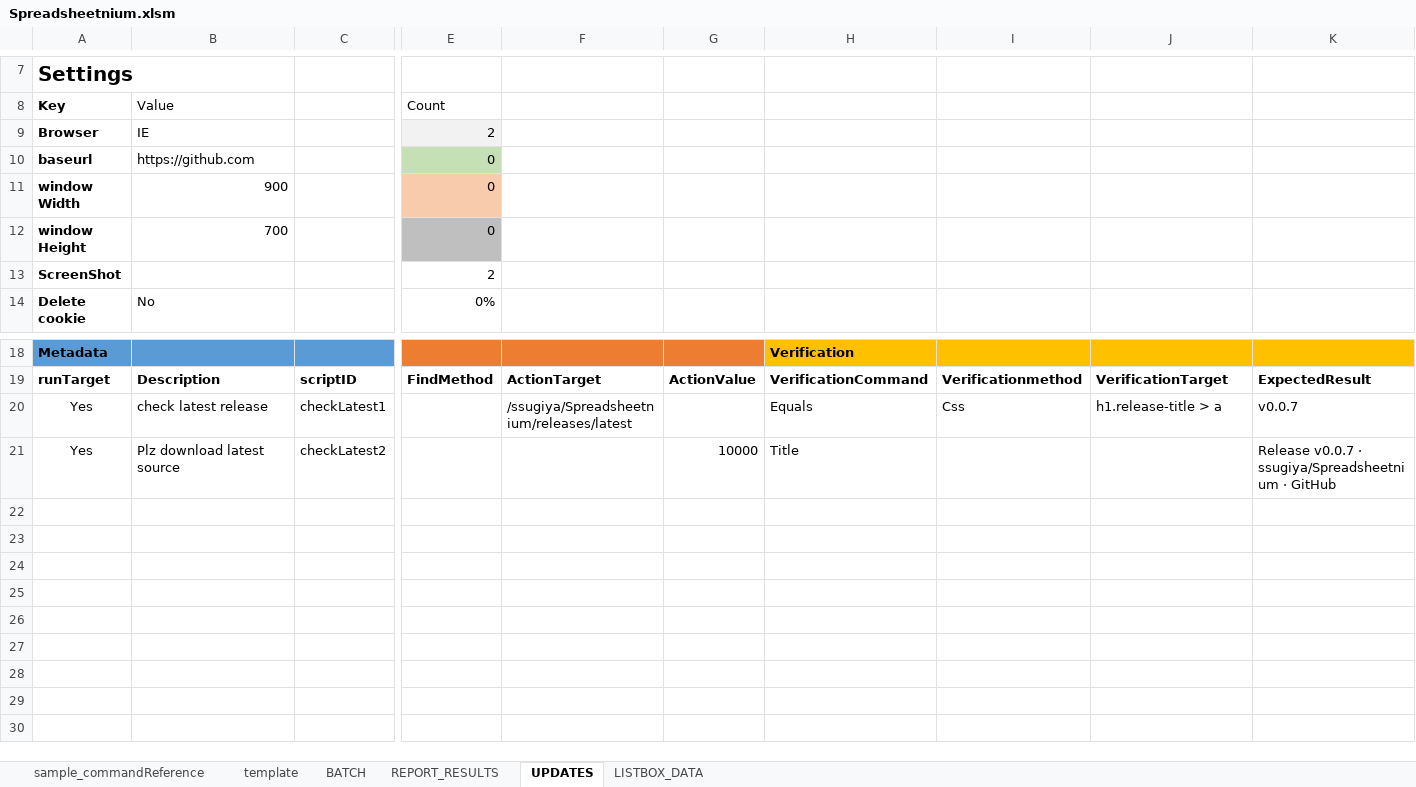
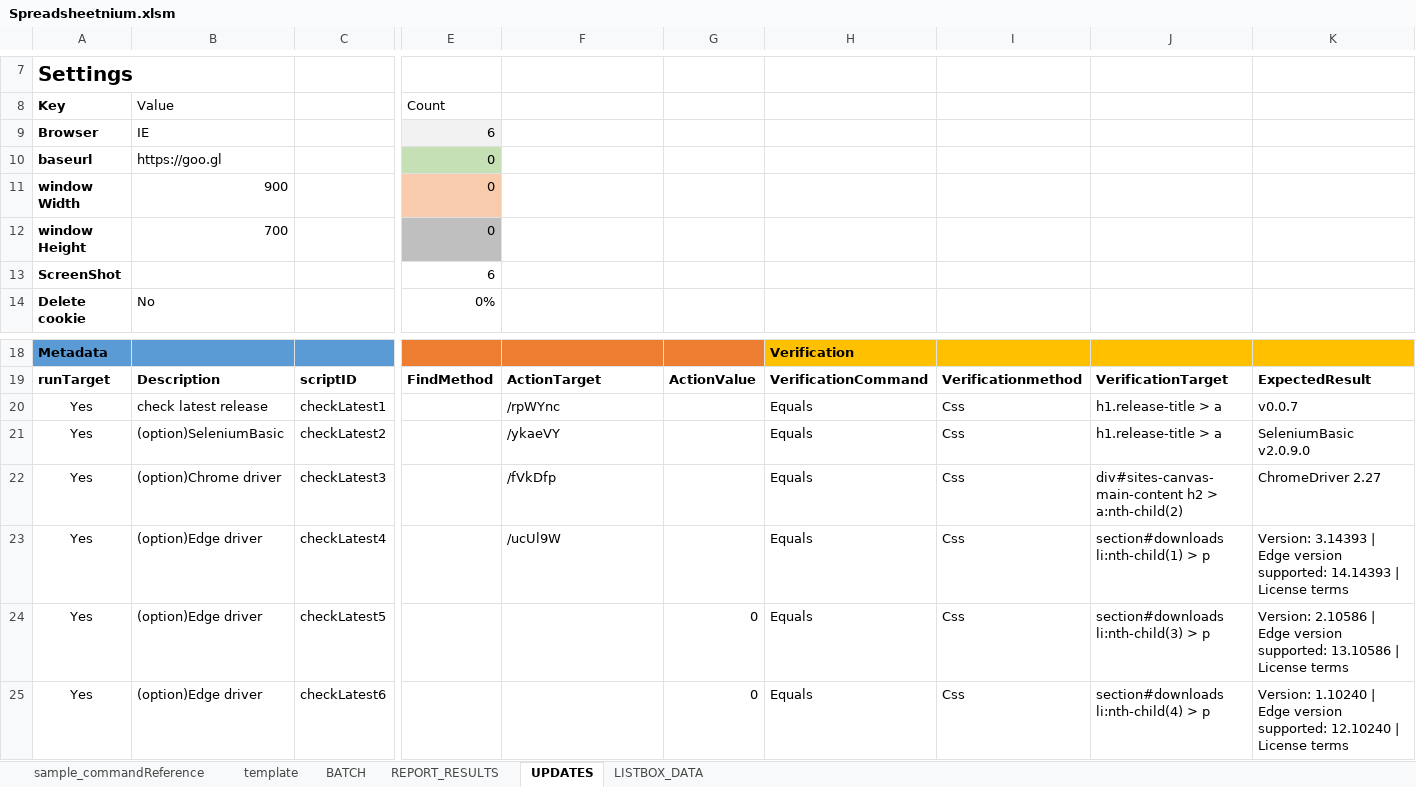
Before and after one commit to ssugiya/Spreadsheetnium, an Excel workbook: Spreadsheetnium.xlsm, sheet UPDATES, drawn as a sheet; only a part is shown, gaps mark what is left out; values as stored, in another font and other column widths than the file's, no borders; charts and pictures and table styles not drawn; addresses are those after the commit; rows hold the shown columns only; the diff names each change by its address in the sheet, - before the commit and + after, or states it on an @@ line.

Commit message:
add check target of update

```diff
--- a/Spreadsheetnium.xlsm (sheet UPDATES)
+++ b/Spreadsheetnium.xlsm (sheet UPDATES)
-E9: 2
+E9: 6
-B10: https://github.com
+B10: https://goo.gl
-E13: 2
+E13: 6
-F20: /ssugiya/Spreadsheetnium/releases/latest
+F20: /rpWYnc
+row 21: Yes | (option)SeleniumBasic | checkLatest2 |  | /ykaeVY |  | Equals | Css | h1.release-title > a | SeleniumBasic v2.0.9.0
+row 22: Yes | (option)Chrome driver | checkLatest3 |  | /fVkDfp |  | Equals | Css | div#sites-canvas-main-content h2 > a:nth-child(2) | ChromeDriver 2.27
+row 23: Yes | (option)Edge driver | checkLatest4 |  | /ucUl9W |  | Equals | Css | section#downloads li:nth-child(1) > p | Version: 3.14393 | Edge version supported: 14.14393 | License terms
-B24: Plz download latest source
+B24: (option)Edge driver
-C24: checkLatest2
+C24: checkLatest5
-G24: 10000
+G24: 0
-H24: Title
+H24: Equals
-I24: (empty)
+I24: Css
-J24: (empty)
+J24: section#downloads li:nth-child(3) > p
-K24: Release v0.0.7 · ssugiya/Spreadsheetnium · GitHub
+K24: Version: 2.10586 | Edge version supported: 13.10586 | License terms
+row 25: Yes | (option)Edge driver | checkLatest6 |  |  | 0 | Equals | Css | section#downloads li:nth-child(4) > p | Version: 1.10240 | Edge version supported: 12.10240 | License terms
```
Also changed, not shown: sheet template, sheet sample_commandReference, formulas that keep their value, charts or pictures.
